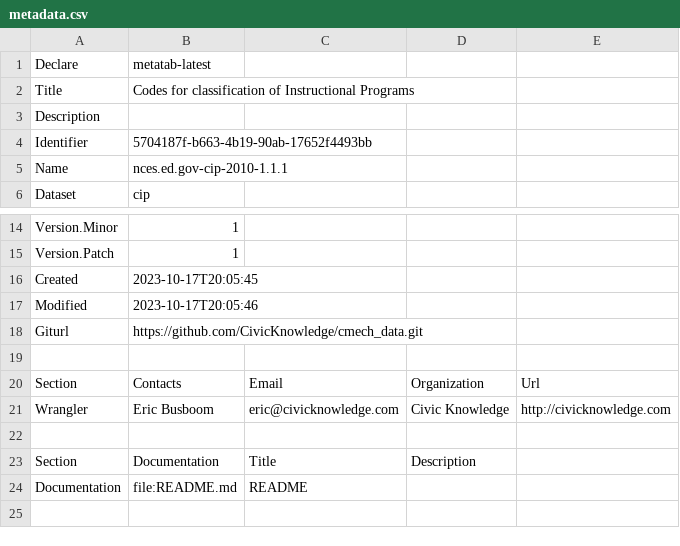
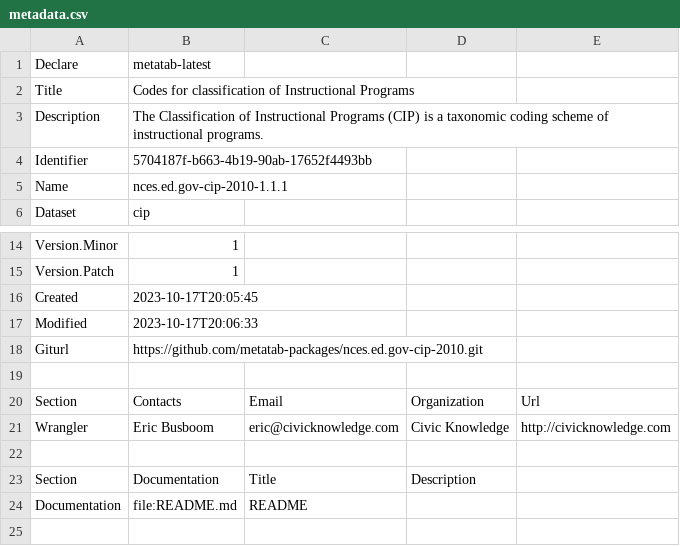
Before and after one commit to metatab-packages/nces.ed.gov-cip-2010, a CSV file: metadata.csv, drawn as a sheet; only a part is shown, gaps mark what is left out; the diff names each change by its address in the sheet, - before the commit and + after, or states it on an @@ line.

```diff
--- a/metadata.csv
+++ b/metadata.csv
-B3: (empty)
+B3: The Classification of Instructional Programs (CIP) is a taxonomic coding scheme of instructional programs.
-B17: 2023-10-17T20:05:46
+B17: 2023-10-17T20:06:33
-B18: https://github.com/CivicKnowledge/cmech_data.git
+B18: https://github.com/metatab-packages/nces.ed.gov-cip-2010.git
```
